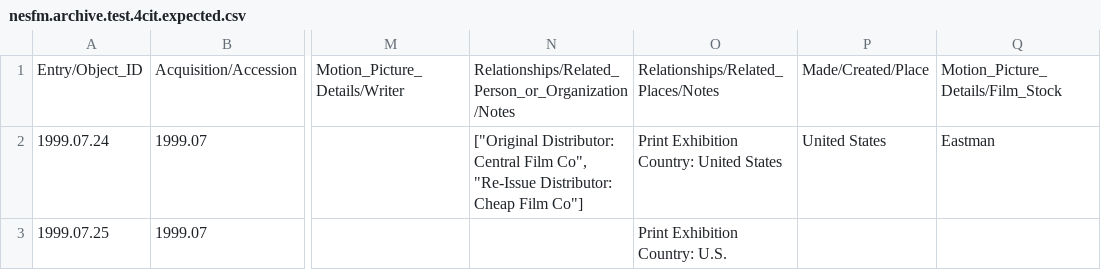
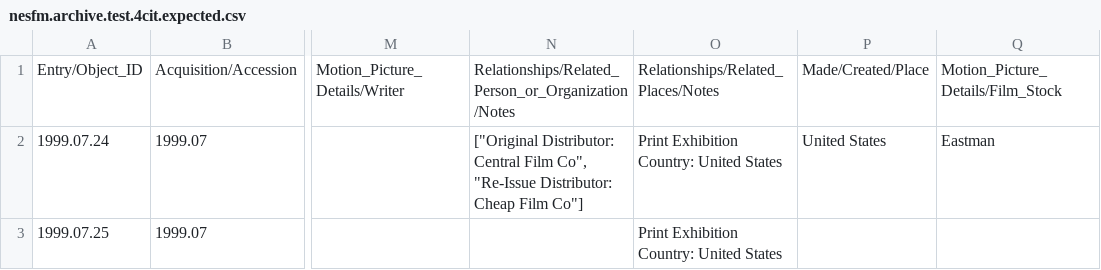
Before and after one commit to 14mission/nesfmcataloging, a CSV file: nesfm.archive.test.4cit.expected.csv, drawn as a sheet; only a part is shown, gaps mark what is left out; the diff names each change by its address in the sheet, - before the commit and + after, or states it on an @@ line.

```diff
--- a/nesfm.archive.test.4cit.expected.csv
+++ b/nesfm.archive.test.4cit.expected.csv
-O3: Print Exhibition Country: U.S.
+O3: Print Exhibition Country: United States
```
Also changed, not shown: 1 other file.
